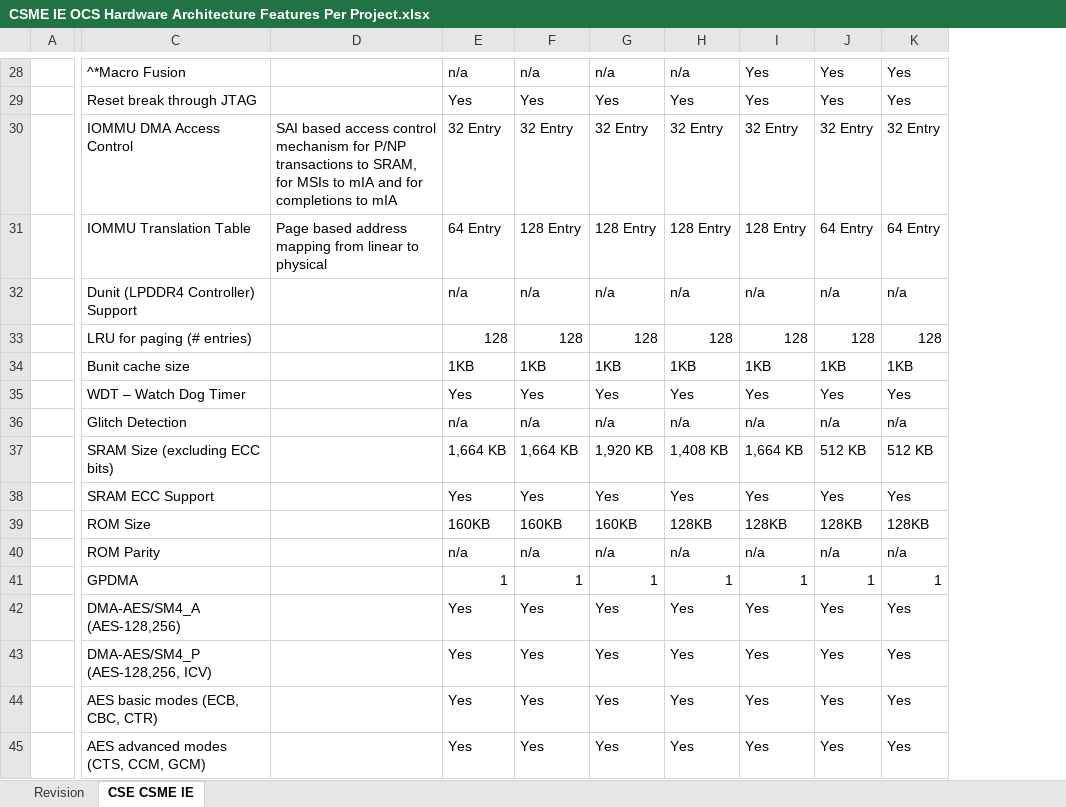
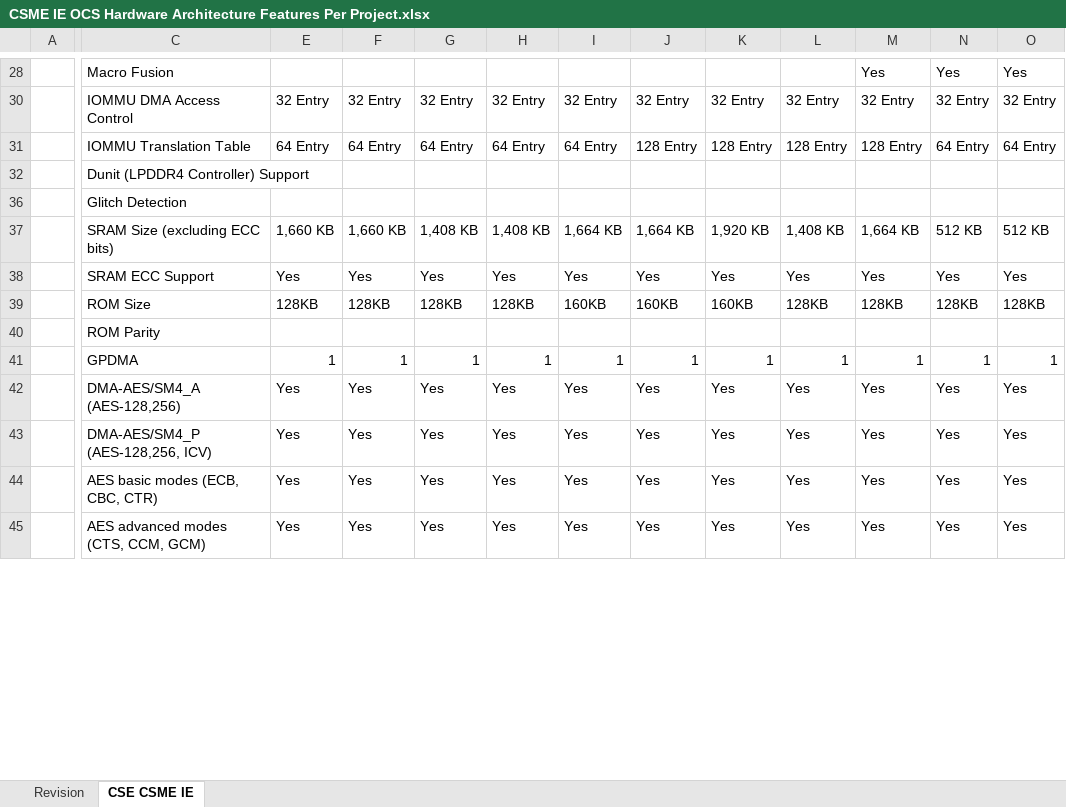
Before and after one commit to jason-ytsao/exp_submodule, an Excel workbook: ArchSpecs/Working/CSME IE OCS Hardware Architecture Features Per Project.xlsx, sheet CSE CSME IE, drawn as a sheet; only a part is shown, gaps mark what is left out; values as stored, in another font and other column widths than the file's, no cell formats; removed rows and columns are numbered as before the commit, all else as after; rows hold the shown columns only; the diff covers the shown part only; the diff names each change by its address in the sheet, - before the commit and + after, or states it on an @@ line.

Commit message:
.
[git-p4: depot-paths = "//depot/projects/coe/CSME/": change = 744069]

```diff
--- a/ArchSpecs/Working/CSME IE OCS Hardware Architecture Features Per Project.xlsx (sheet CSE CSME IE)
+++ b/ArchSpecs/Working/CSME IE OCS Hardware Architecture Features Per Project.xlsx (sheet CSE CSME IE)
@@ column D hidden, rows 30-31: SAI based access control mechanism for P/NP transactions to SRAM, for MSIs to mIA and for completions to mIA | Page based address mapping from linear to physical @@
+column E, rows 30-45: 32 Entry | 64 Entry |  |  | 1,660 KB | Yes | 128KB |  | 1 | Yes | Yes | Yes | Yes
+column F, rows 30-45: 32 Entry | 64 Entry |  |  | 1,660 KB | Yes | 128KB |  | 1 | Yes | Yes | Yes | Yes
+column G, rows 30-45: 32 Entry | 64 Entry |  |  | 1,408 KB | Yes | 128KB |  | 1 | Yes | Yes | Yes | Yes
+column H, rows 30-45: 32 Entry | 64 Entry |  |  | 1,408 KB | Yes | 128KB |  | 1 | Yes | Yes | Yes | Yes
-C28: ^*Macro Fusion
+C28: Macro Fusion
-I28: n/a
+I28: (empty)
-J28: n/a
+J28: (empty)
-K28: n/a
+K28: (empty)
-L28: n/a
+L28: (empty)
-row 29:  | Reset break through JTAG |  | Yes | Yes | Yes | Yes | Yes | Yes | Yes
-I32: n/a
+I32: (empty)
-J32: n/a
+J32: (empty)
-K32: n/a
+K32: (empty)
-L32: n/a
+L32: (empty)
-M32: n/a
+M32: (empty)
-N32: n/a
+N32: (empty)
-O32: n/a
+O32: (empty)
-row 33:  | LRU for paging (# entries) |  | 128 | 128 | 128 | 128 | 128 | 128 | 128
-row 34:  | Bunit cache size |  | 1KB | 1KB | 1KB | 1KB | 1KB | 1KB | 1KB
-row 35:  | WDT – Watch Dog Timer |  | Yes | Yes | Yes | Yes | Yes | Yes | Yes
-I36: n/a
+I36: (empty)
-J36: n/a
+J36: (empty)
-K36: n/a
+K36: (empty)
-L36: n/a
+L36: (empty)
-M36: n/a
+M36: (empty)
-N36: n/a
+N36: (empty)
-O36: n/a
+O36: (empty)
-I40: n/a
+I40: (empty)
-J40: n/a
+J40: (empty)
-K40: n/a
+K40: (empty)
-L40: n/a
+L40: (empty)
-M40: n/a
+M40: (empty)
-N40: n/a
+N40: (empty)
-O40: n/a
+O40: (empty)
```
Also changed, not shown: 17 removed rows, 1 hidden or unhidden row and 208 edited cells elsewhere in this sheet, sheet Revision, cell formats, hidden cells.
